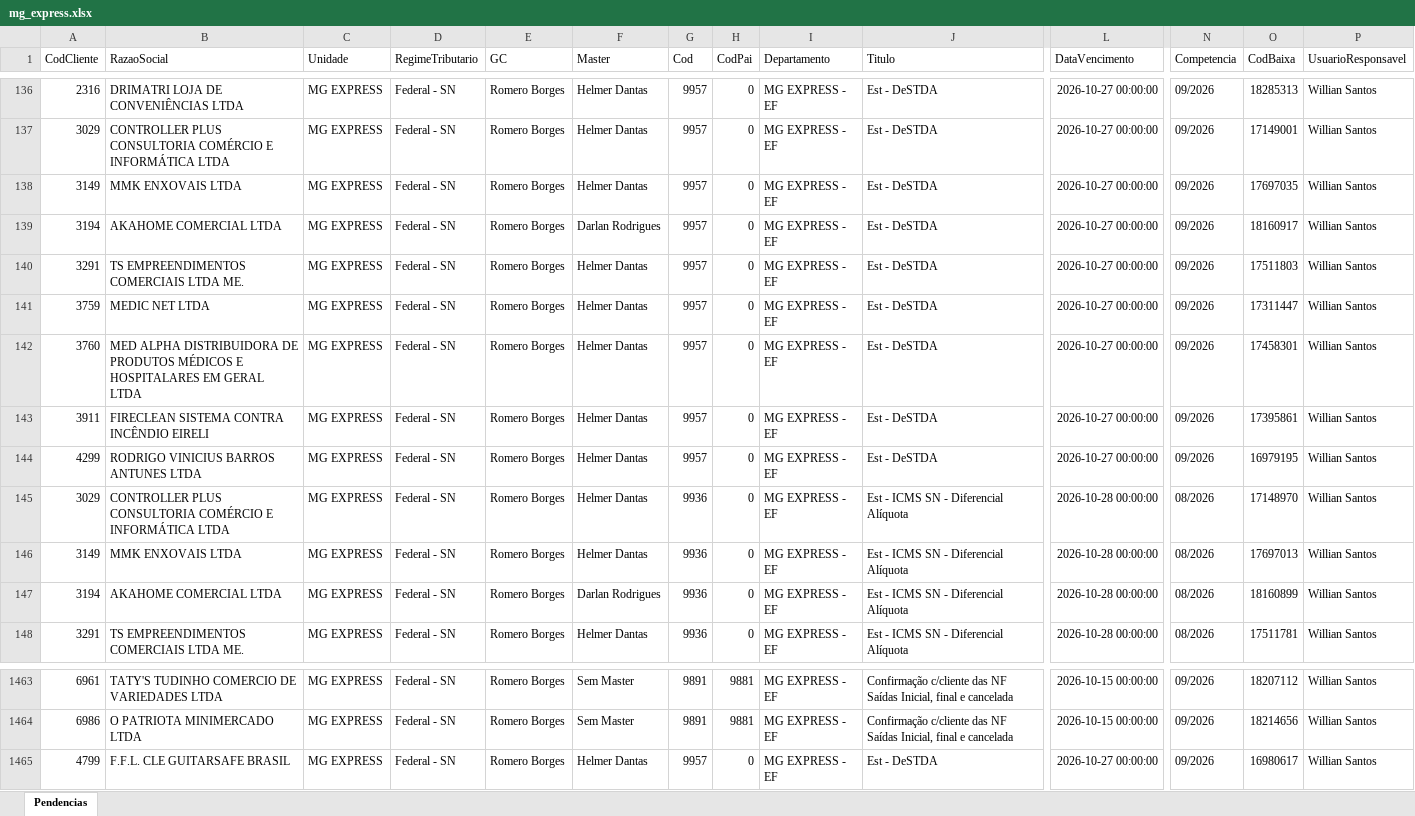
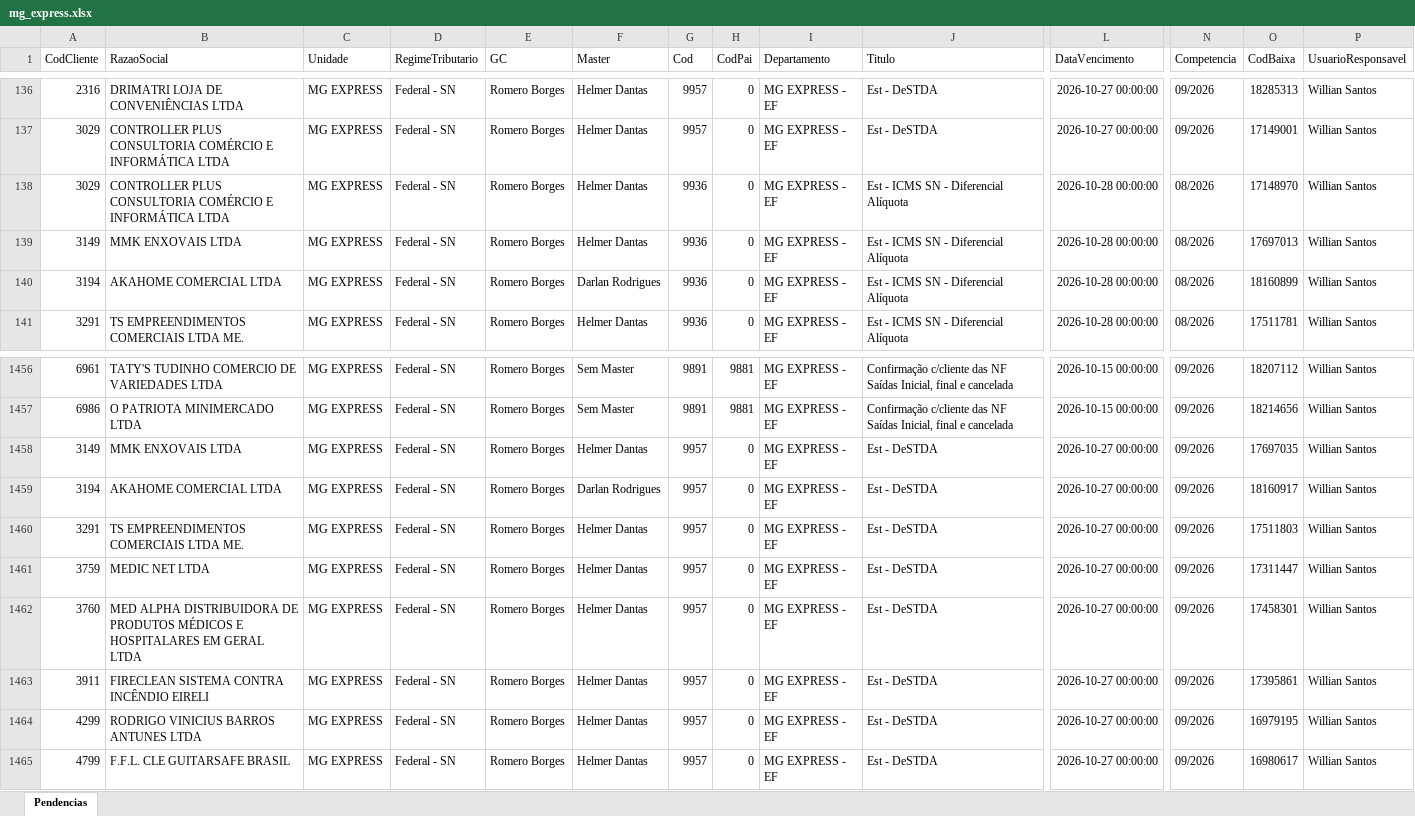
Before and after one commit to Controladoria-MG/Portal-das-tarefas, an Excel workbook: dados/base/mg_express.xlsx, sheet Pendencias, drawn as a sheet; only a part is shown, gaps mark what is left out; values as stored, in another font and other column widths than the file's, no borders; removed rows and columns are numbered as before the commit, all else as after; rows hold the shown columns only; the diff names each change by its address in the sheet, - before the commit and + after, or states it on an @@ line.

```diff
--- a/dados/base/mg_express.xlsx (sheet Pendencias)
+++ b/dados/base/mg_express.xlsx (sheet Pendencias)
-row 138: 3149 | MMK ENXOVAIS LTDA | MG EXPRESS | Federal - SN | Romero Borges | Helmer Dantas | 9957 | 0 | MG EXPRESS - EF | Est - DeSTDA | 2026-10-27 00:00:00 | 09/2026 | 17697035 | Willian Santos
-row 139: 3194 | AKAHOME COMERCIAL LTDA | MG EXPRESS | Federal - SN | Romero Borges | Darlan Rodrigues | 9957 | 0 | MG EXPRESS - EF | Est - DeSTDA | 2026-10-27 00:00:00 | 09/2026 | 18160917 | Willian Santos
-row 140: 3291 | TS EMPREENDIMENTOS COMERCIAIS LTDA ME. | MG EXPRESS | Federal - SN | Romero Borges | Helmer Dantas | 9957 | 0 | MG EXPRESS - EF | Est - DeSTDA | 2026-10-27 00:00:00 | 09/2026 | 17511803 | Willian Santos
-row 141: 3759 | MEDIC NET LTDA | MG EXPRESS | Federal - SN | Romero Borges | Helmer Dantas | 9957 | 0 | MG EXPRESS - EF | Est - DeSTDA | 2026-10-27 00:00:00 | 09/2026 | 17311447 | Willian Santos
-row 142: 3760 | MED ALPHA DISTRIBUIDORA DE PRODUTOS MÉDICOS E HOSPITALARES EM GERAL LTDA | MG EXPRESS | Federal - SN | Romero Borges | Helmer Dantas | 9957 | 0 | MG EXPRESS - EF | Est - DeSTDA | 2026-10-27 00:00:00 | 09/2026 | 17458301 | Willian Santos
-row 143: 3911 | FIRECLEAN SISTEMA CONTRA INCÊNDIO EIRELI | MG EXPRESS | Federal - SN | Romero Borges | Helmer Dantas | 9957 | 0 | MG EXPRESS - EF | Est - DeSTDA | 2026-10-27 00:00:00 | 09/2026 | 17395861 | Willian Santos
-row 144: 4299 | RODRIGO VINICIUS BARROS ANTUNES LTDA | MG EXPRESS | Federal - SN | Romero Borges | Helmer Dantas | 9957 | 0 | MG EXPRESS - EF | Est - DeSTDA | 2026-10-27 00:00:00 | 09/2026 | 16979195 | Willian Santos
+row 1458: 3149 | MMK ENXOVAIS LTDA | MG EXPRESS | Federal - SN | Romero Borges | Helmer Dantas | 9957 | 0 | MG EXPRESS - EF | Est - DeSTDA | 2026-10-27 00:00:00 | 09/2026 | 17697035 | Willian Santos
+row 1459: 3194 | AKAHOME COMERCIAL LTDA | MG EXPRESS | Federal - SN | Romero Borges | Darlan Rodrigues | 9957 | 0 | MG EXPRESS - EF | Est - DeSTDA | 2026-10-27 00:00:00 | 09/2026 | 18160917 | Willian Santos
+row 1460: 3291 | TS EMPREENDIMENTOS COMERCIAIS LTDA ME. | MG EXPRESS | Federal - SN | Romero Borges | Helmer Dantas | 9957 | 0 | MG EXPRESS - EF | Est - DeSTDA | 2026-10-27 00:00:00 | 09/2026 | 17511803 | Willian Santos
+row 1461: 3759 | MEDIC NET LTDA | MG EXPRESS | Federal - SN | Romero Borges | Helmer Dantas | 9957 | 0 | MG EXPRESS - EF | Est - DeSTDA | 2026-10-27 00:00:00 | 09/2026 | 17311447 | Willian Santos
+row 1462: 3760 | MED ALPHA DISTRIBUIDORA DE PRODUTOS MÉDICOS E HOSPITALARES EM GERAL LTDA | MG EXPRESS | Federal - SN | Romero Borges | Helmer Dantas | 9957 | 0 | MG EXPRESS - EF | Est - DeSTDA | 2026-10-27 00:00:00 | 09/2026 | 17458301 | Willian Santos
+row 1463: 3911 | FIRECLEAN SISTEMA CONTRA INCÊNDIO EIRELI | MG EXPRESS | Federal - SN | Romero Borges | Helmer Dantas | 9957 | 0 | MG EXPRESS - EF | Est - DeSTDA | 2026-10-27 00:00:00 | 09/2026 | 17395861 | Willian Santos
+row 1464: 4299 | RODRIGO VINICIUS BARROS ANTUNES LTDA | MG EXPRESS | Federal - SN | Romero Borges | Helmer Dantas | 9957 | 0 | MG EXPRESS - EF | Est - DeSTDA | 2026-10-27 00:00:00 | 09/2026 | 16979195 | Willian Santos
```
Also changed, not shown: dados/base/bpo.xlsx, dados/base/goias.xlsx, 4 other files.
